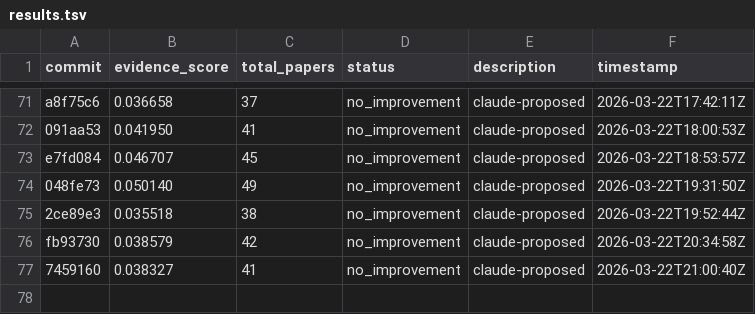
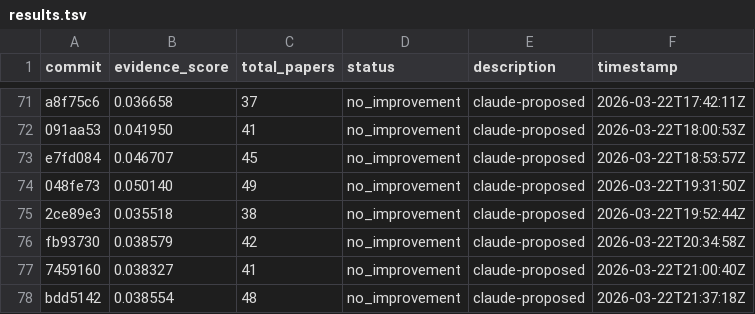
Before and after one commit to notebook-learnzy/learnzy-autoresearch, a TSV file: results.tsv, drawn as a sheet; only a part is shown, gaps mark what is left out; the diff names each change by its address in the sheet, - before the commit and + after, or states it on an @@ line.

Commit message:
run 20260322T213751Z [ci]

```diff
--- a/results.tsv
+++ b/results.tsv
+row 78: bdd5142 | 0.038554 | 48 | no_improvement | claude-proposed | 2026-03-22T21:37:18Z
```
